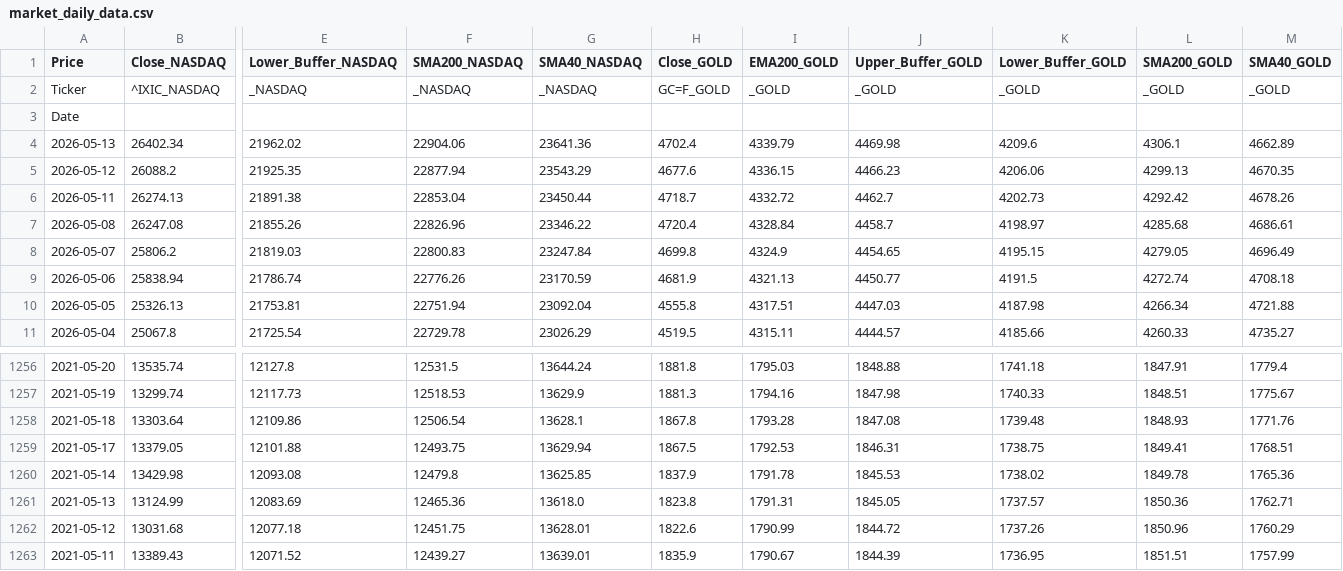
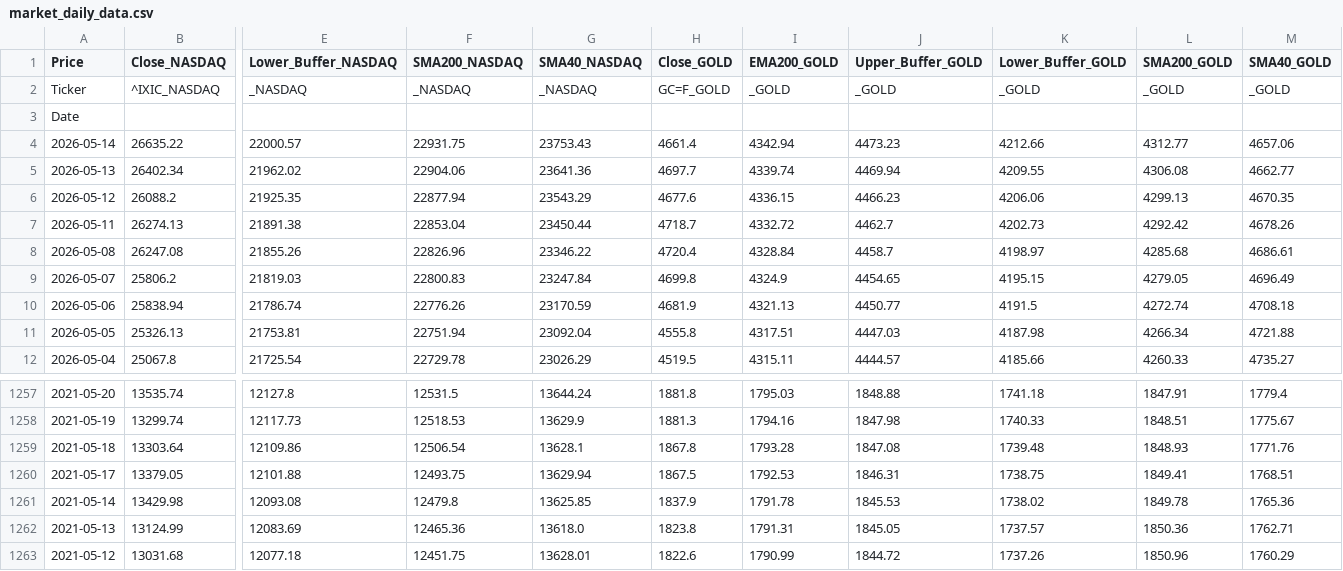
Before and after one commit to Troy9748/nasdaq-monitor, a CSV file: market_daily_data.csv, drawn as a sheet; only a part is shown, gaps mark what is left out; removed rows and columns are numbered as before the commit, all else as after; rows hold the shown columns only; the diff names each change by its address in the sheet, - before the commit and + after, or states it on an @@ line.

```diff
--- a/market_daily_data.csv
+++ b/market_daily_data.csv
+row 4: 2026-05-14 | 26635.22 | 22000.57 | 22931.75 | 23753.43 | 4661.4 | 4342.94 | 4473.23 | 4212.66 | 4312.77 | 4657.06
-H5 (Close_GOLD): 4702.4
+H5 (Close_GOLD): 4697.7
-I5 (EMA200_GOLD): 4339.79
+I5 (EMA200_GOLD): 4339.74
-J5 (Upper_Buffer_GOLD): 4469.98
+J5 (Upper_Buffer_GOLD): 4469.94
-K5 (Lower_Buffer_GOLD): 4209.6
+K5 (Lower_Buffer_GOLD): 4209.55
-L5 (SMA200_GOLD): 4306.1
+L5 (SMA200_GOLD): 4306.08
-M5 (SMA40_GOLD): 4662.89
+M5 (SMA40_GOLD): 4662.77
-row 1263: 2021-05-11 | 13389.43 | 12071.52 | 12439.27 | 13639.01 | 1835.9 | 1790.67 | 1844.39 | 1736.95 | 1851.51 | 1757.99
```
